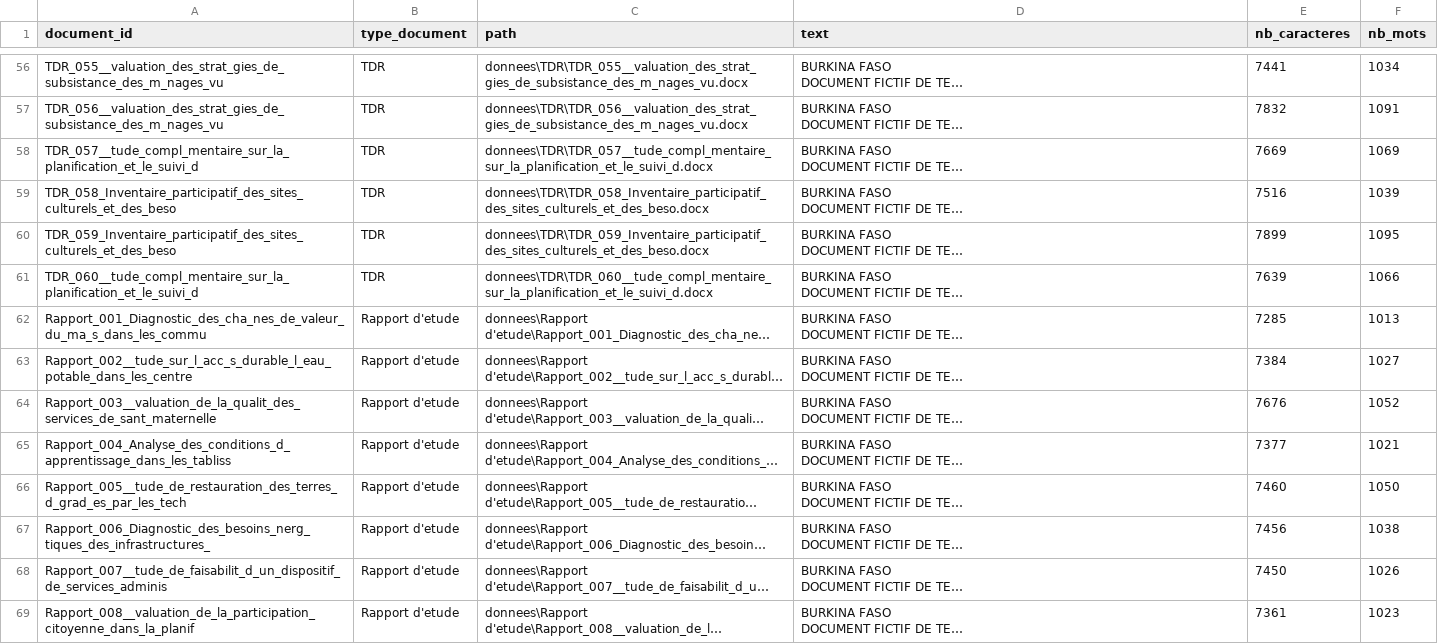
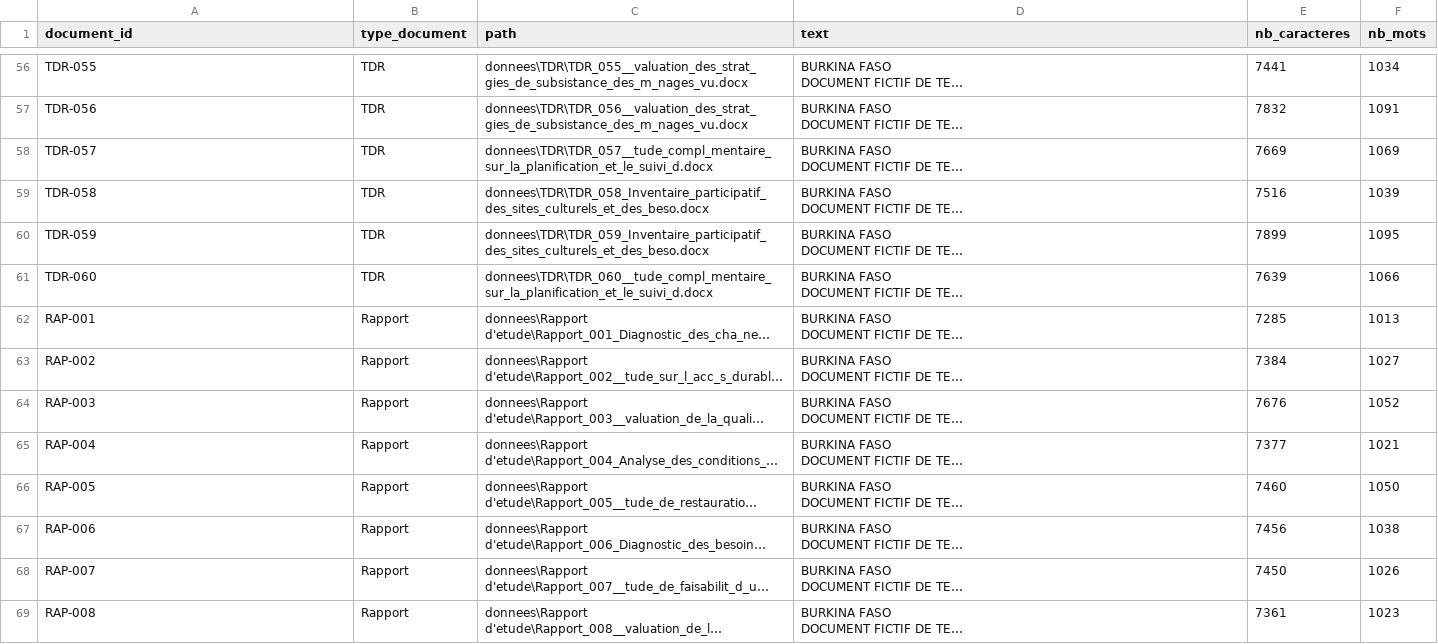
Before and after one commit to ZombreChristian/detecteur_de_plagiat, a CSV file: donnees/documents_extraits.csv, drawn as a sheet; only a part is shown, gaps mark what is left out; long unchanged cells end in …; the diff covers the shown part only; the diff names each change by its address in the sheet, - before the commit and + after, or states it on an @@ line.

```diff
--- a/donnees/documents_extraits.csv
+++ b/donnees/documents_extraits.csv
-A56 (document_id): TDR_055__valuation_des_strat_gies_de_subsistance_des_m_nages_vu
+A56 (document_id): TDR-055
-A57 (document_id): TDR_056__valuation_des_strat_gies_de_subsistance_des_m_nages_vu
+A57 (document_id): TDR-056
-A58 (document_id): TDR_057__tude_compl_mentaire_sur_la_planification_et_le_suivi_d
+A58 (document_id): TDR-057
-A59 (document_id): TDR_058_Inventaire_participatif_des_sites_culturels_et_des_beso
+A59 (document_id): TDR-058
-A60 (document_id): TDR_059_Inventaire_participatif_des_sites_culturels_et_des_beso
+A60 (document_id): TDR-059
-A61 (document_id): TDR_060__tude_compl_mentaire_sur_la_planification_et_le_suivi_d
+A61 (document_id): TDR-060
-A62 (document_id): Rapport_001_Diagnostic_des_cha_nes_de_valeur_du_ma_s_dans_les_commu
+A62 (document_id): RAP-001
-B62:B69 (type_document): Rapport d'etude
+B62:B69 (type_document): Rapport
-A63 (document_id): Rapport_002__tude_sur_l_acc_s_durable_l_eau_potable_dans_les_centre
+A63 (document_id): RAP-002
-A64 (document_id): Rapport_003__valuation_de_la_qualit_des_services_de_sant_maternelle
+A64 (document_id): RAP-003
-A65 (document_id): Rapport_004_Analyse_des_conditions_d_apprentissage_dans_les_tabliss
+A65 (document_id): RAP-004
-A66 (document_id): Rapport_005__tude_de_restauration_des_terres_d_grad_es_par_les_tech
+A66 (document_id): RAP-005
-A67 (document_id): Rapport_006_Diagnostic_des_besoins_nerg_tiques_des_infrastructures_
+A67 (document_id): RAP-006
-A68 (document_id): Rapport_007__tude_de_faisabilit_d_un_dispositif_de_services_adminis
+A68 (document_id): RAP-007
-A69 (document_id): Rapport_008__valuation_de_la_participation_citoyenne_dans_la_planif
+A69 (document_id): RAP-008
```
Also changed, not shown: 158 edited cells elsewhere in this file, donnees/documents_nettoyes.csv, 4 other files.
